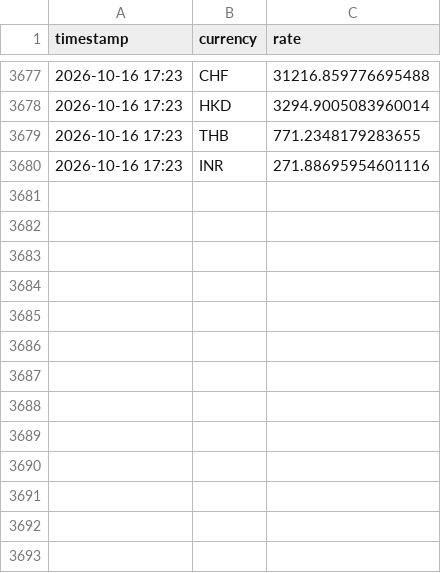
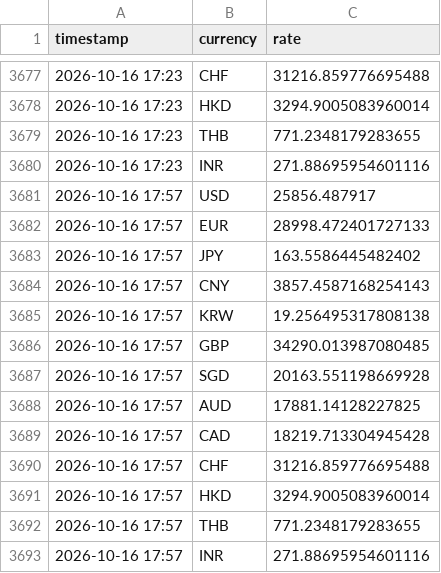
Before and after one commit to tuongphanbase/currency-rate-emailer, a CSV file: rate_history.csv, drawn as a sheet; only a part is shown, gaps mark what is left out; the diff names each change by its address in the sheet, - before the commit and + after, or states it on an @@ line.

```diff
--- a/rate_history.csv
+++ b/rate_history.csv
+row 3681: 2026-10-16 17:57 | USD | 25856.487917
+row 3682: 2026-10-16 17:57 | EUR | 28998.472401727133
+row 3683: 2026-10-16 17:57 | JPY | 163.5586445482402
+row 3684: 2026-10-16 17:57 | CNY | 3857.4587168254143
+row 3685: 2026-10-16 17:57 | KRW | 19.256495317808138
+row 3686: 2026-10-16 17:57 | GBP | 34290.013987080485
+row 3687: 2026-10-16 17:57 | SGD | 20163.551198669928
+row 3688: 2026-10-16 17:57 | AUD | 17881.14128227825
+row 3689: 2026-10-16 17:57 | CAD | 18219.713304945428
+row 3690: 2026-10-16 17:57 | CHF | 31216.859776695488
+row 3691: 2026-10-16 17:57 | HKD | 3294.9005083960014
+row 3692: 2026-10-16 17:57 | THB | 771.2348179283655
+row 3693: 2026-10-16 17:57 | INR | 271.88695954601116
```
